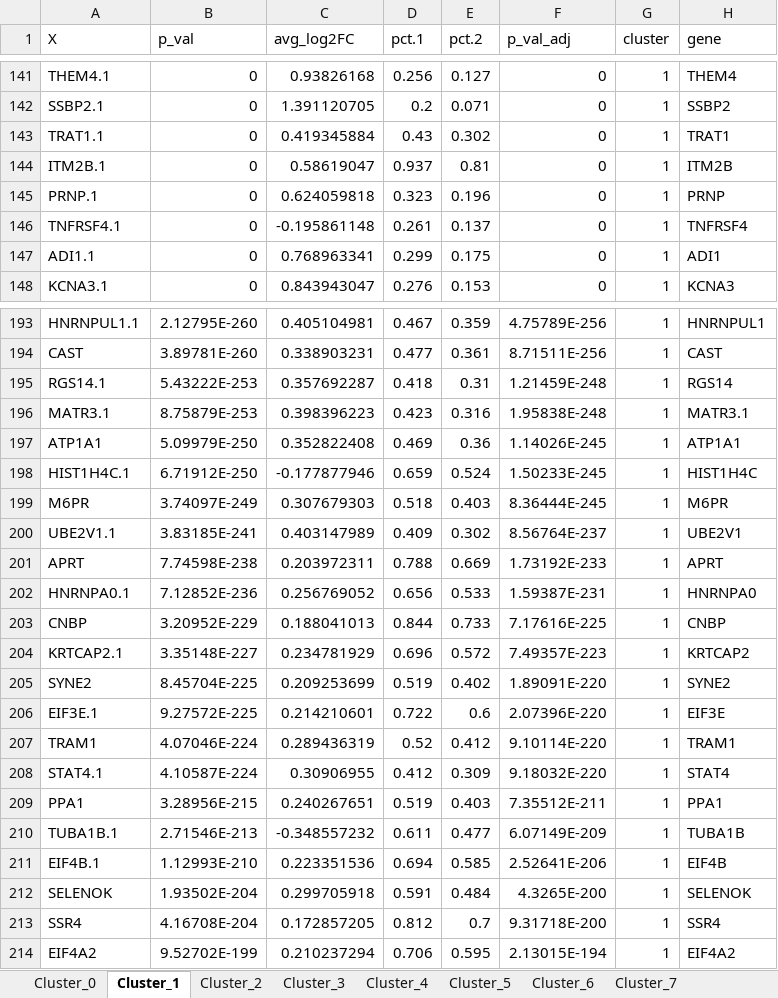
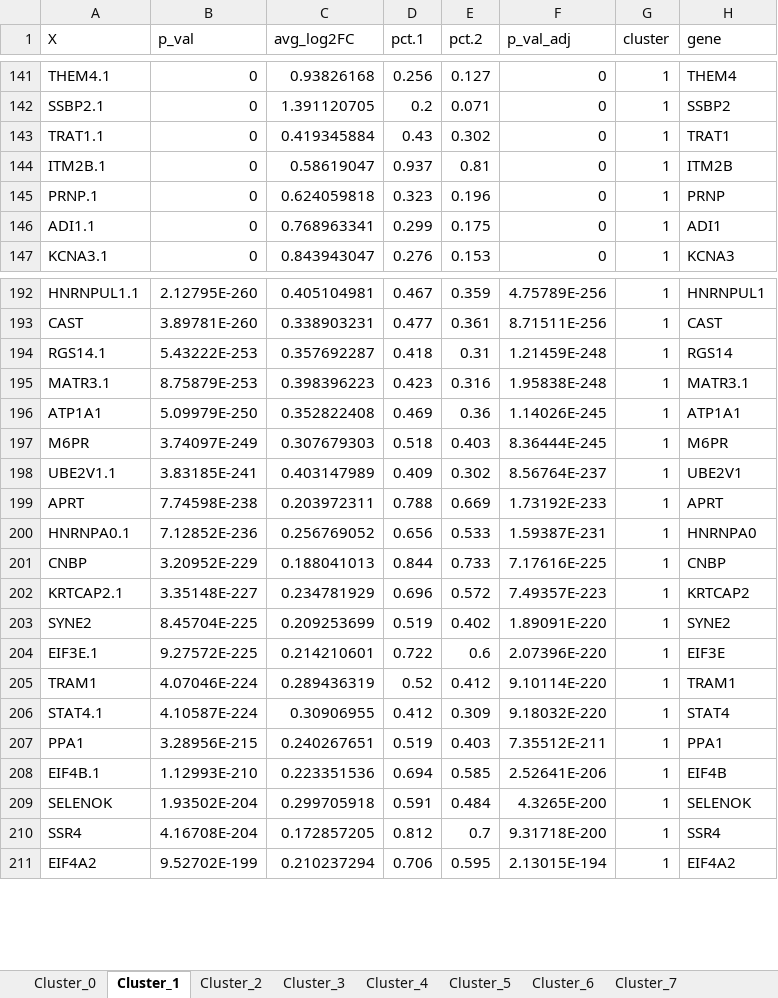
Before and after one commit to Roohparvar/irAEsProject, an Excel workbook: Part3/Significant_Genes.xlsx, sheet Cluster_1, drawn as a sheet; only a part is shown, gaps mark what is left out; values as stored, in another font and other column widths than the file's, no borders; the diff names each change by its address in the sheet, - before the commit and + after, or states it on an @@ line.

Commit message:
Partial annotation of cell clusters completed

```diff
--- a/Part3/Significant_Genes.xlsx (sheet Cluster_1)
+++ b/Part3/Significant_Genes.xlsx (sheet Cluster_1)
-row 146: TNFRSF4.1 | 0 | -0.195861148 | 0.261 | 0.137 | 0 | 1 | TNFRSF4
-row 198: HIST1H4C.1 | 6.71912E-250 | -0.177877946 | 0.659 | 0.524 | 1.50233E-245 | 1 | HIST1H4C
-row 210: TUBA1B.1 | 2.71546E-213 | -0.348557232 | 0.611 | 0.477 | 6.07149E-209 | 1 | TUBA1B
```
Also changed, not shown: sheet Cluster_6, 3 other files.
